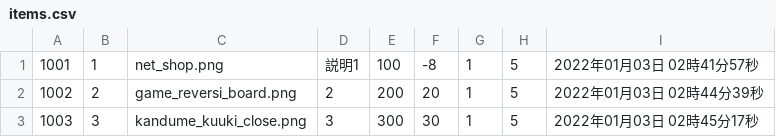
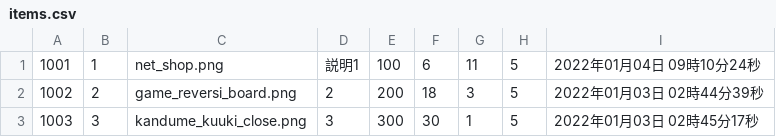
Before and after one commit to VAN1119/php, a CSV file: EC/csv/items.csv, drawn as a sheet.

```diff
--- a/EC/csv/items.csv
+++ b/EC/csv/items.csv
@@ -1,3 +1,3 @@
-1001,1,net_shop.png,説明1,100,-8,1,5,2022年01月03日 02時41分57秒
-1002,2,game_reversi_board.png,2,200,20,1,5,2022年01月03日 02時44分39秒
+1001,1,net_shop.png,説明1,100,6,11,5,2022年01月04日 09時10分24秒
+1002,2,game_reversi_board.png,2,200,18,3,5,2022年01月03日 02時44分39秒
 1003,3,kandume_kuuki_close.png,3,300,30,1,5,2022年01月03日 02時45分17秒
```
Also changed, not shown: 3 other files.
